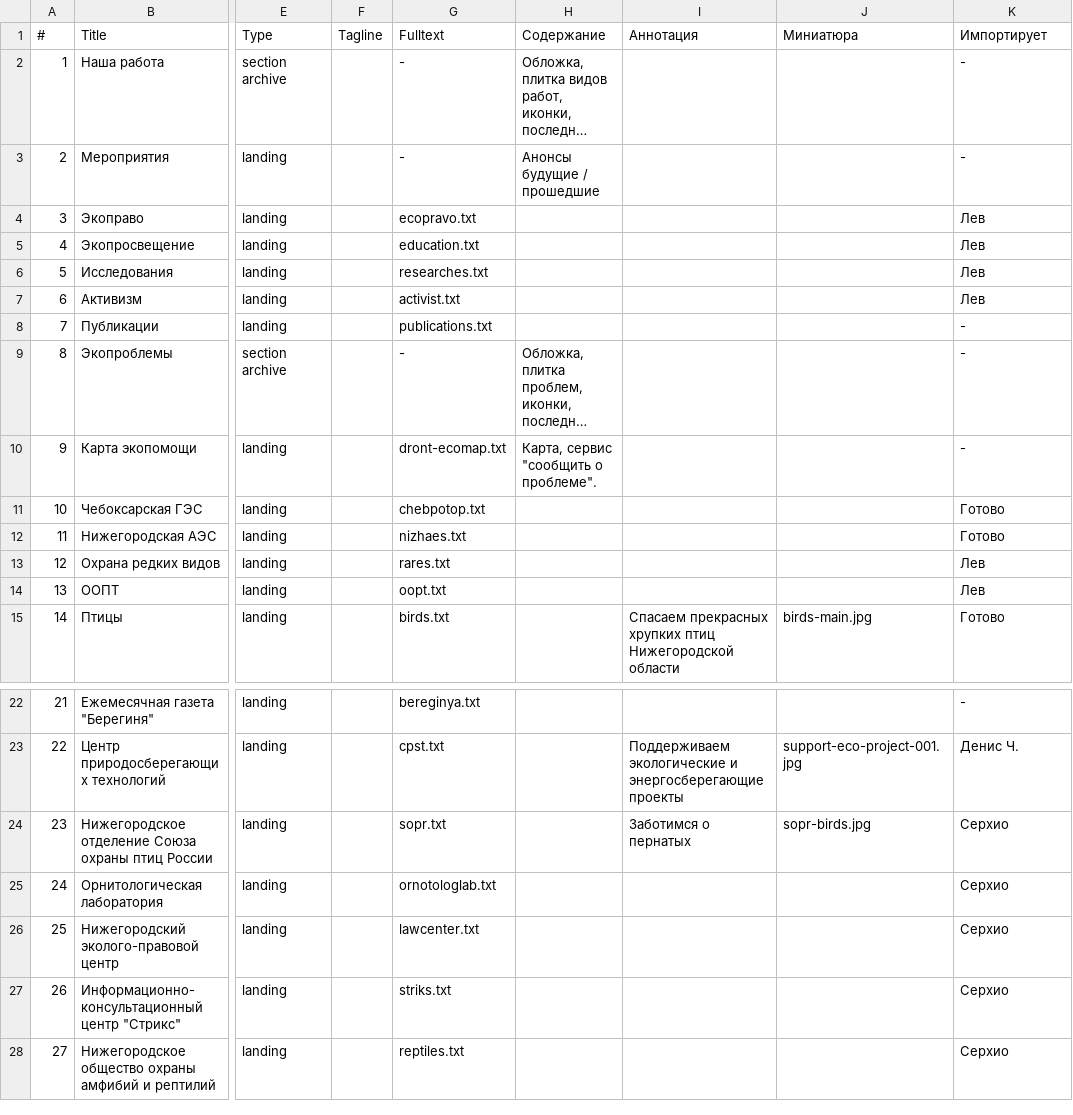
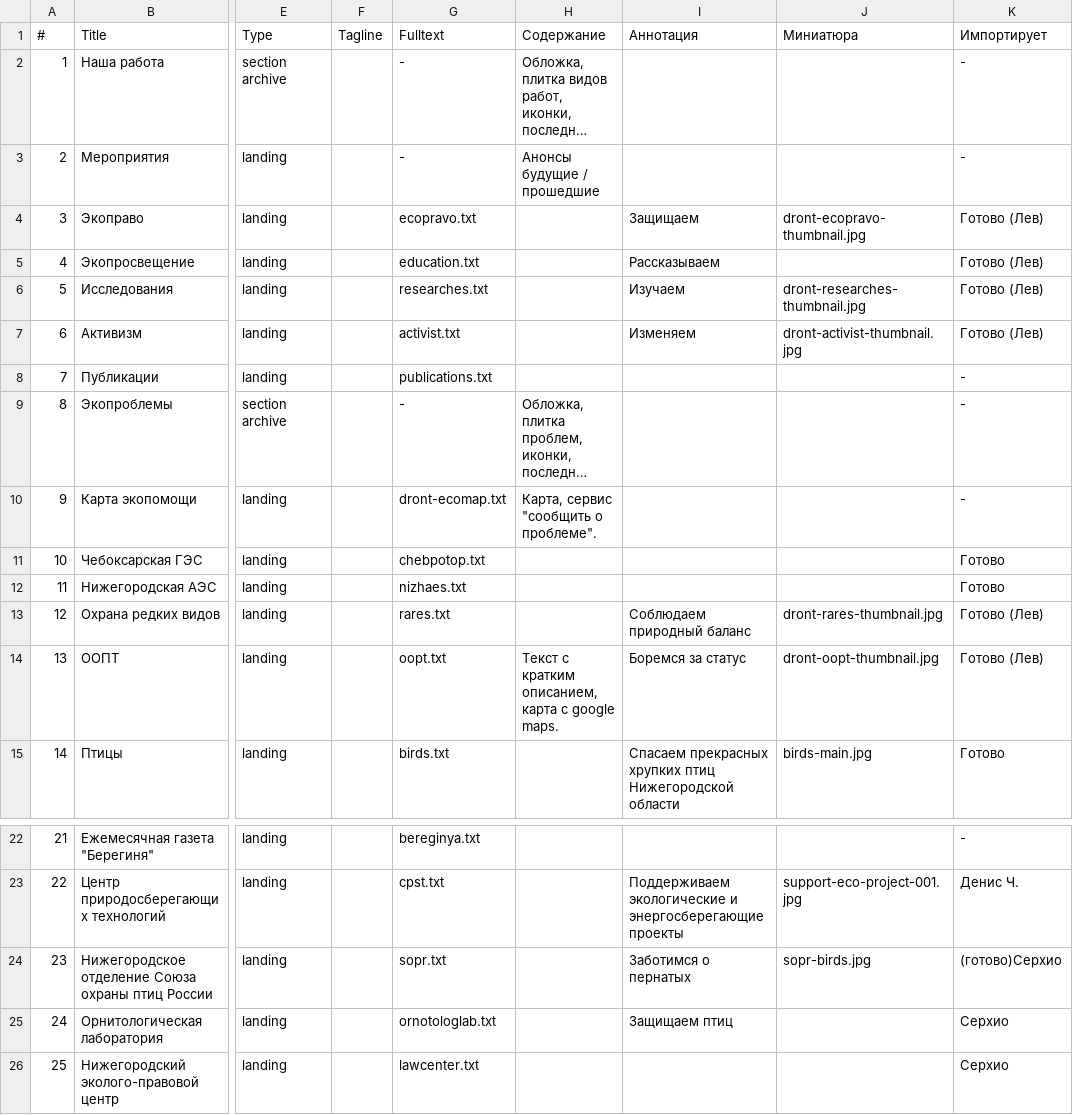
Before and after one commit to Teplitsa/testpack, a CSV file: wp-content/themes/giger-kms/cli/data/landings.csv, drawn as a sheet; only a part is shown, gaps mark what is left out; the shorter side is filled out with more unchanged rows; long unchanged cells end in …; the diff names each change by its address in the sheet, - before the commit and + after, or states it on an @@ line.

Commit message:
* Landings base import added.

```diff
--- a/wp-content/themes/giger-kms/cli/data/landings.csv
+++ b/wp-content/themes/giger-kms/cli/data/landings.csv
-I4 (Аннотация): (empty)
+I4 (Аннотация): Защищаем
-J4 (Миниатюра): (empty)
+J4 (Миниатюра): dront-ecopravo-thumbnail.jpg
-K4:K7 (Импортирует): Лев
+K4:K7 (Импортирует): Готово (Лев)
-I5 (Аннотация): (empty)
+I5 (Аннотация): Рассказываем
-I6 (Аннотация): (empty)
+I6 (Аннотация): Изучаем
-J6 (Миниатюра): (empty)
+J6 (Миниатюра): dront-researches-thumbnail.jpg
-I7 (Аннотация): (empty)
+I7 (Аннотация): Изменяем
-J7 (Миниатюра): (empty)
+J7 (Миниатюра): dront-activist-thumbnail.jpg
-I13 (Аннотация): (empty)
+I13 (Аннотация): Соблюдаем природный баланс
-J13 (Миниатюра): (empty)
+J13 (Миниатюра): dront-rares-thumbnail.jpg
-K13:K14 (Импортирует): Лев
+K13:K14 (Импортирует): Готово (Лев)
-H14 (Содержание): (empty)
+H14 (Содержание): Текст с кратким описанием, карта с google maps.
-I14 (Аннотация): (empty)
+I14 (Аннотация): Боремся за статус
-J14 (Миниатюра): (empty)
+J14 (Миниатюра): dront-oopt-thumbnail.jpg
-K24 (Импортирует): Серхио
+K24 (Импортирует): (готово)Серхио
-I25 (Аннотация): (empty)
+I25 (Аннотация): Защищаем птиц
```
Also changed, not shown: 15 other files.
